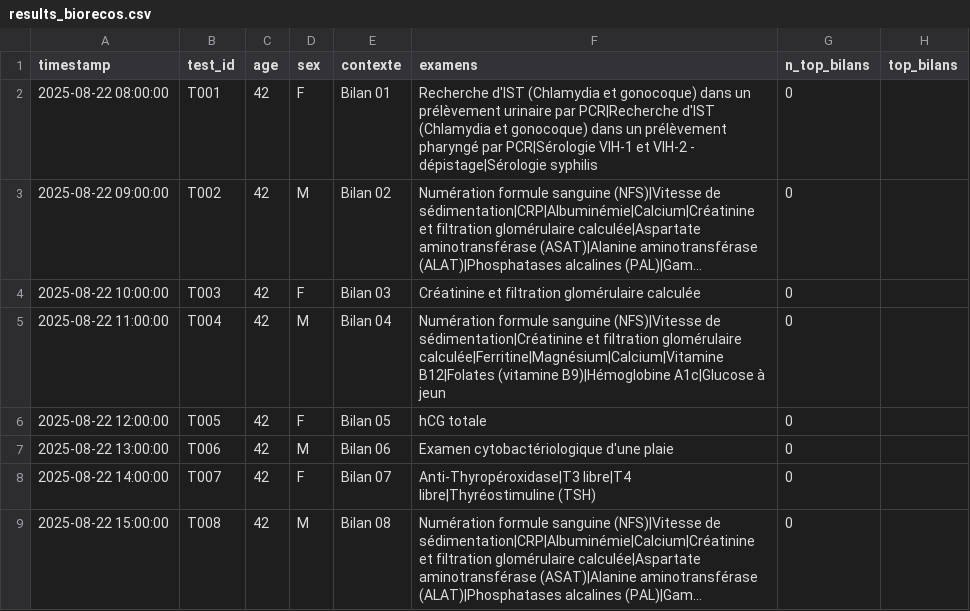
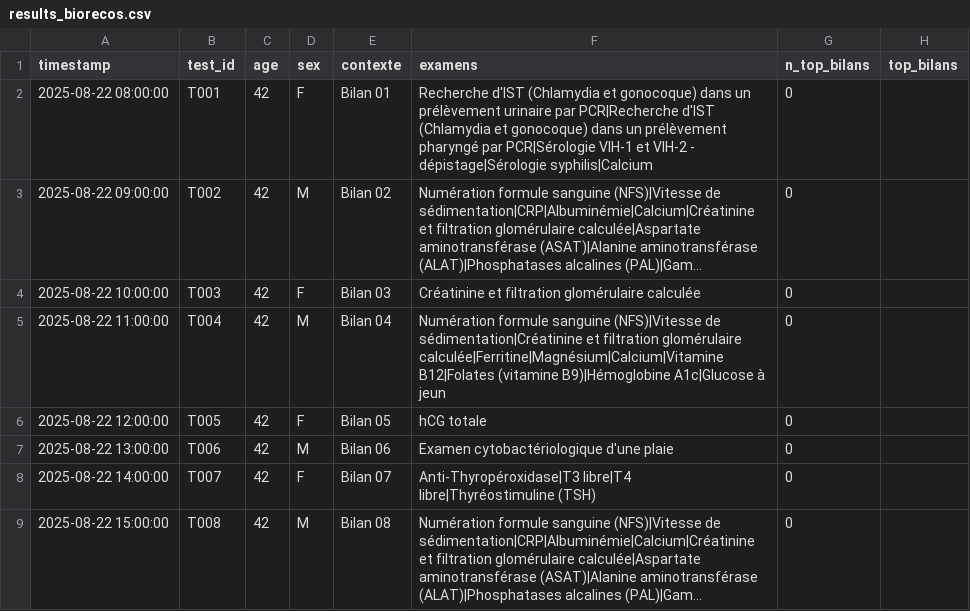
Before and after one commit to BIOrecos/data, a CSV file: results_biorecos.csv, drawn as a sheet; only a part is shown; long unchanged cells end in …; the diff names each change by its address in the sheet, - before the commit and + after, or states it on an @@ line.

Commit message:
Update results_biorecos.csv

```diff
--- a/results_biorecos.csv
+++ b/results_biorecos.csv
-F2 (examens): …- dépistage|Sérologie syphilis
+F2 (examens): …- dépistage|Sérologie syphilis|Calcium
```
